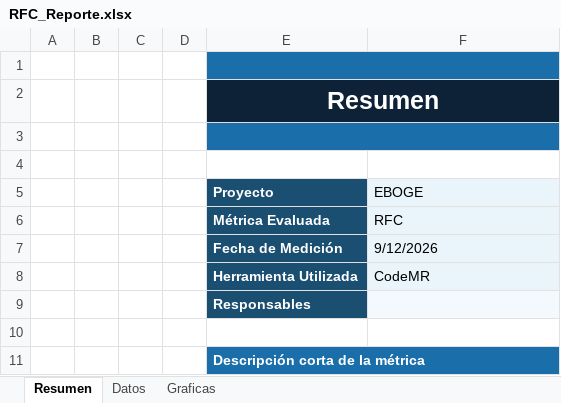
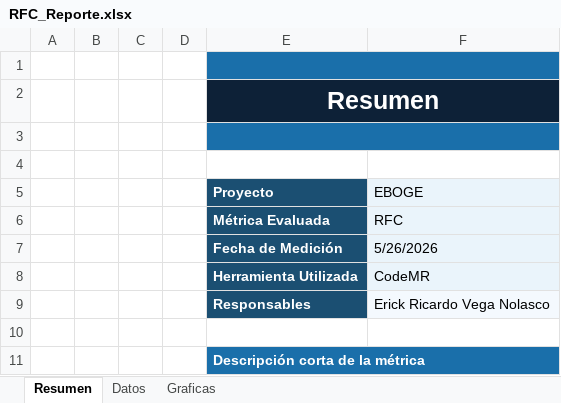
Before and after one commit to Lea2010-X/EBOGE, an Excel workbook: Metricas/Reportes/RFC_Reporte.xlsx, sheet Resumen, drawn as a sheet; only a part is shown; values as stored, in another font and other column widths than the file's, no borders; the diff covers the shown part only; the diff names each change by its address in the sheet, - before the commit and + after, or states it on an @@ line.

```diff
--- a/Metricas/Reportes/RFC_Reporte.xlsx (sheet Resumen)
+++ b/Metricas/Reportes/RFC_Reporte.xlsx (sheet Resumen)
-F7 (EBOGE): 9/12/2026
+F7 (EBOGE): 5/26/2026
-F9 (EBOGE): (empty)
+F9 (EBOGE): Erick Ricardo Vega Nolasco
```
Also changed, not shown: 1 added row, 1 edited cell, cell formats and merged cells elsewhere in this sheet, sheet Graficas, sheet Datos, charts or pictures.
